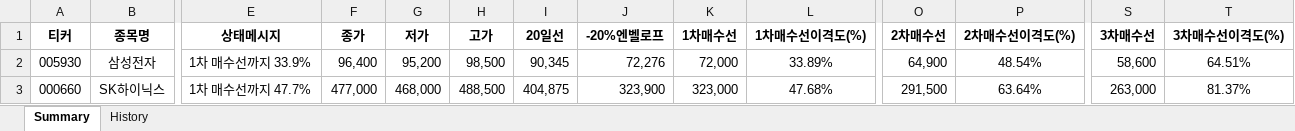
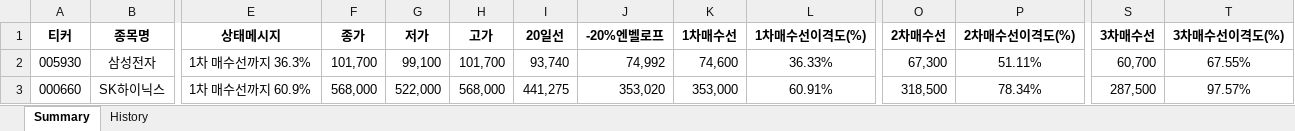
Before and after one commit to Logani-bot/S12, an Excel workbook: output/trading_signals.xlsx, sheet Summary, drawn as a sheet; only a part is shown, gaps mark what is left out; values as stored, in another font and other column widths than the file's, no borders; the diff covers the shown part only; the diff names each change by its address in the sheet, - before the commit and + after, or states it on an @@ line.

```diff
--- a/output/trading_signals.xlsx (sheet Summary)
+++ b/output/trading_signals.xlsx (sheet Summary)
-E2 (상태메시지): 1차 매수선까지 33.9%
+E2 (상태메시지): 1차 매수선까지 36.3%
-F2 (종가): 96,400
+F2 (종가): 101,700
-G2 (저가): 95,200
+G2 (저가): 99,100
-H2 (고가): 98,500
+H2 (고가): 101,700
-I2 (20일선): 90,345
+I2 (20일선): 93,740
-J2 (-20%엔벨로프): 72,276
+J2 (-20%엔벨로프): 74,992
-K2 (1차매수선): 72,000
+K2 (1차매수선): 74,600
-L2 (1차매수선이격도(%)): 33.89%
+L2 (1차매수선이격도(%)): 36.33%
-O2 (2차매수선): 64,900
+O2 (2차매수선): 67,300
-P2 (2차매수선이격도(%)): 48.54%
+P2 (2차매수선이격도(%)): 51.11%
-S2 (3차매수선): 58,600
+S2 (3차매수선): 60,700
-T2 (3차매수선이격도(%)): 64.51%
+T2 (3차매수선이격도(%)): 67.55%
-E3 (상태메시지): 1차 매수선까지 47.7%
+E3 (상태메시지): 1차 매수선까지 60.9%
-F3 (종가): 477,000
+F3 (종가): 568,000
-G3 (저가): 468,000
+G3 (저가): 522,000
-H3 (고가): 488,500
+H3 (고가): 568,000
-I3 (20일선): 404,875
+I3 (20일선): 441,275
-J3 (-20%엔벨로프): 323,900
+J3 (-20%엔벨로프): 353,020
-K3 (1차매수선): 323,000
+K3 (1차매수선): 353,000
-L3 (1차매수선이격도(%)): 47.68%
+L3 (1차매수선이격도(%)): 60.91%
-O3 (2차매수선): 291,500
+O3 (2차매수선): 318,500
-P3 (2차매수선이격도(%)): 63.64%
+P3 (2차매수선이격도(%)): 78.34%
-S3 (3차매수선): 263,000
+S3 (3차매수선): 287,500
-T3 (3차매수선이격도(%)): 81.37%
+T3 (3차매수선이격도(%)): 97.57%
```
Also changed, not shown: 14 added rows, 8 removed rows and 766 edited cells elsewhere in this sheet, sheet History, output/turnover_universe.xlsx, 22 other files.
